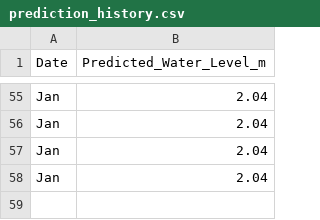
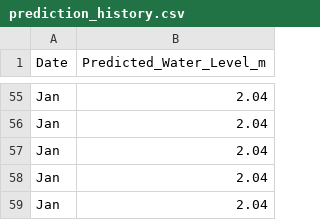
Before and after one commit to Siddhanth2509/UnderGround-WaterLevel-Predictor, a CSV file: Data/prediction_history.csv, drawn as a sheet; only a part is shown, gaps mark what is left out.

```diff
--- a/Data/prediction_history.csv
+++ b/Data/prediction_history.csv
@@ -58 +58,2 @@ Jan,2.04
 Jan,2.04
+Jan,2.04
```
Also changed, not shown: 1 other file.
